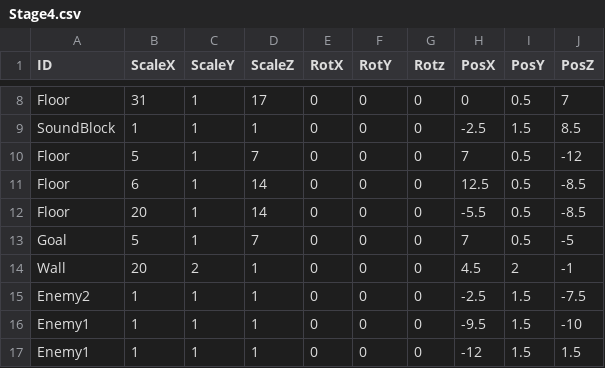
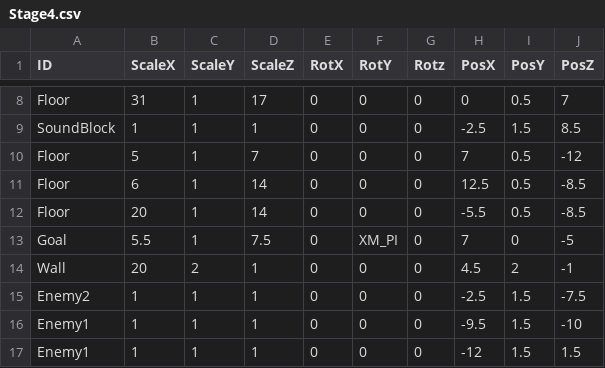
Before and after one commit to suzukiryoya/tenonaruhoue, a CSV file: FullSample100/media/Stage4.csv, drawn as a sheet; only a part is shown, gaps mark what is left out.

```diff
--- a/FullSample100/media/Stage4.csv
+++ b/FullSample100/media/Stage4.csv
@@ -12,3 +12,3 @@ Floor,6,1,14,0,0,0,12.5,0.5,-8.5
 Floor,20,1,14,0,0,0,-5.5,0.5,-8.5
-Goal,5,1,7,0,0,0,7,0.5,-5
+Goal,5.5,1,7.5,0,XM_PI,0,7,0,-5
 Wall,20,2,1,0,0,0,4.5,2,-1
```
Also changed, not shown: FullSample100/media/Stage5.csv.
